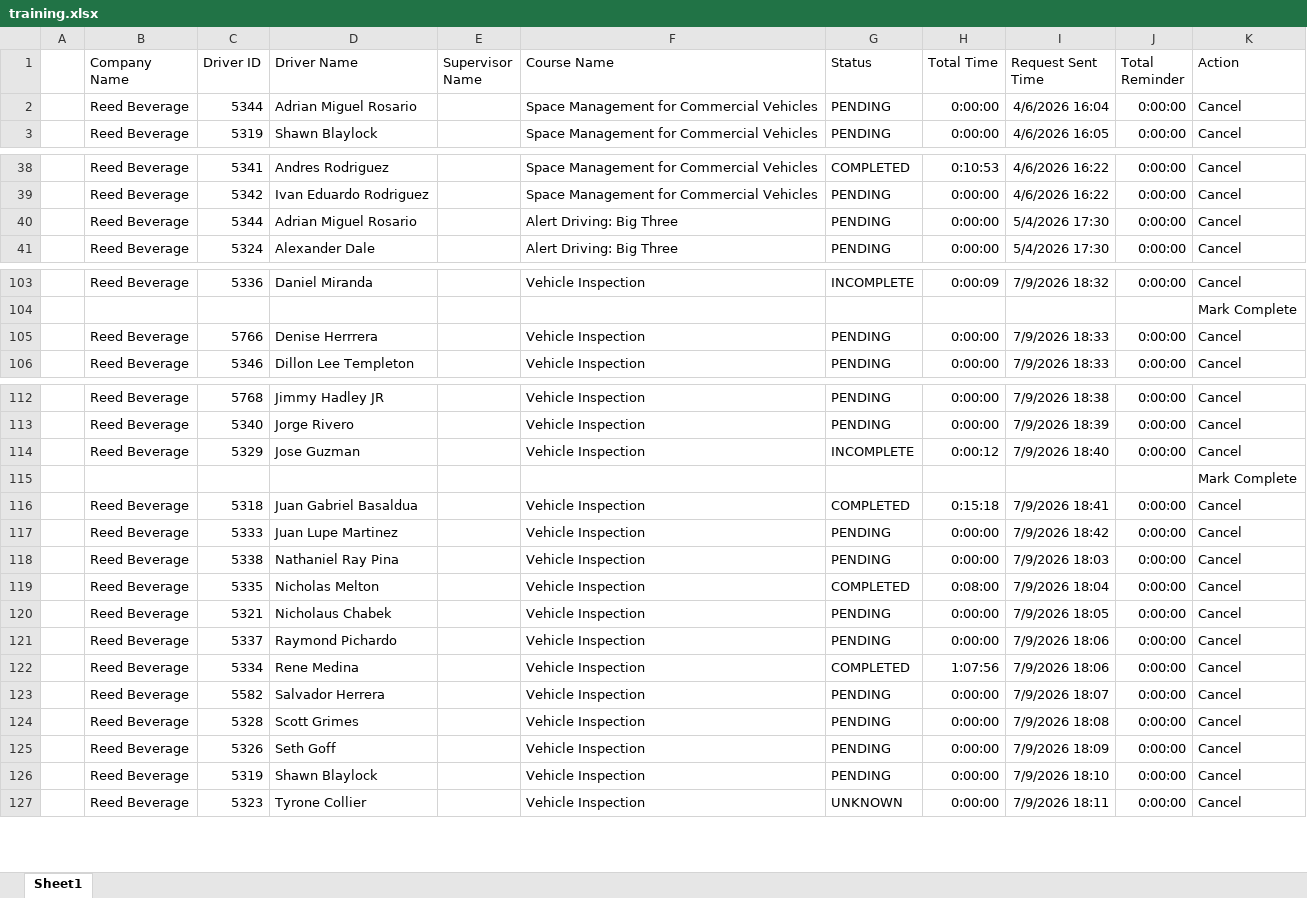
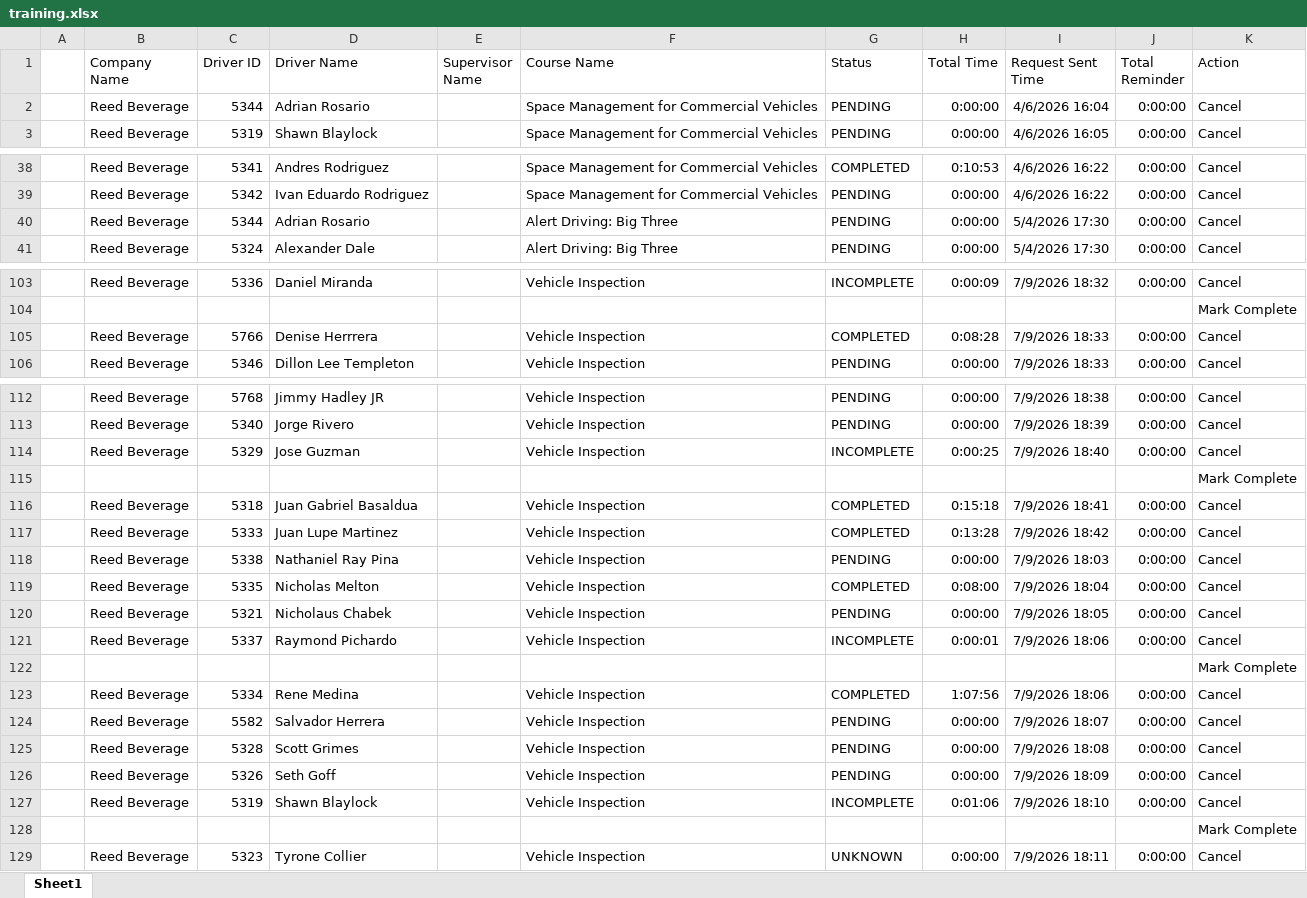
Before and after one commit to jmullins-DEN/Reed-Beverage, an Excel workbook: training.xlsx, sheet Sheet1, drawn as a sheet; only a part is shown, gaps mark what is left out; values as stored, in another font and other column widths than the file's, no borders; addresses are those after the commit; the diff covers the shown part only; the diff names each change by its address in the sheet, - before the commit and + after, or states it on an @@ line.

Commit message:
Weekly data update: training.xlsx

```diff
--- a/training.xlsx (sheet Sheet1)
+++ b/training.xlsx (sheet Sheet1)
-D2 (Driver Name): Adrian Miguel Rosario
+D2 (Driver Name): Adrian Rosario
-D40 (Driver Name): Adrian Miguel Rosario
+D40 (Driver Name): Adrian Rosario
-G105 (Status): PENDING
+G105 (Status): COMPLETED
-H105 (Total Time): 0:00:00
+H105 (Total Time): 0:08:28
-H114 (Total Time): 0:00:12
+H114 (Total Time): 0:00:25
-G117 (Status): PENDING
+G117 (Status): COMPLETED
-H117 (Total Time): 0:00:00
+H117 (Total Time): 0:13:28
-G121 (Status): PENDING
+G121 (Status): INCOMPLETE
-H121 (Total Time): 0:00:00
+H121 (Total Time): 0:00:01
+row 122:  |  |  |  |  |  |  |  |  |  | Mark Complete
-G127 (Status): PENDING
+G127 (Status): INCOMPLETE
-H127 (Total Time): 0:00:00
+H127 (Total Time): 0:01:06
+row 128:  |  |  |  |  |  |  |  |  |  | Mark Complete
```
Also changed, not shown: 2 edited cells elsewhere in this sheet.
